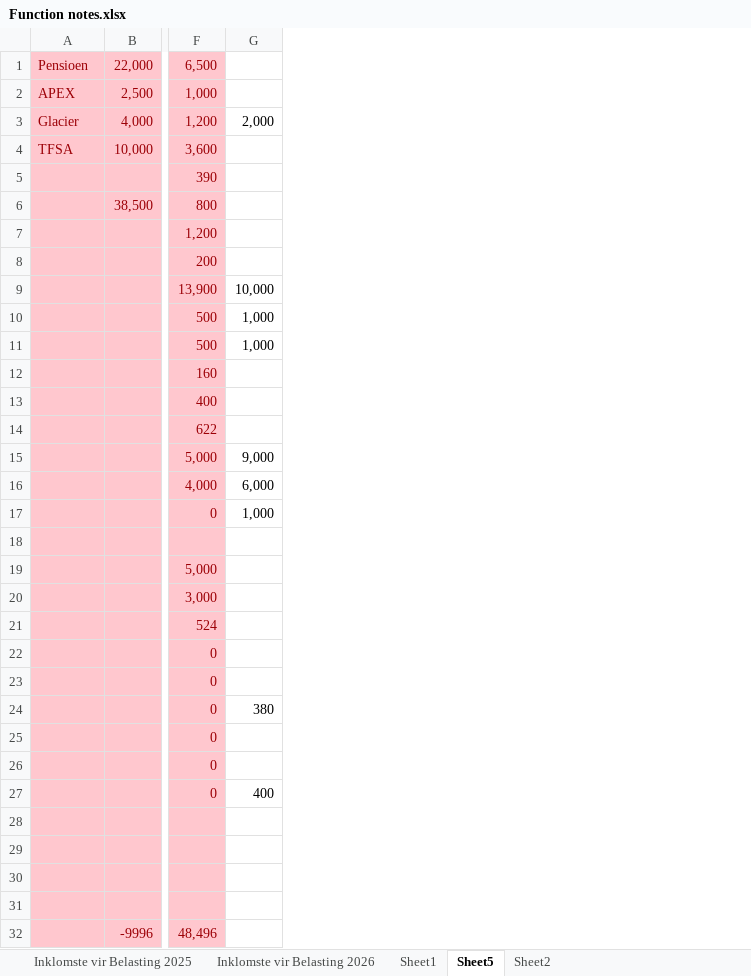
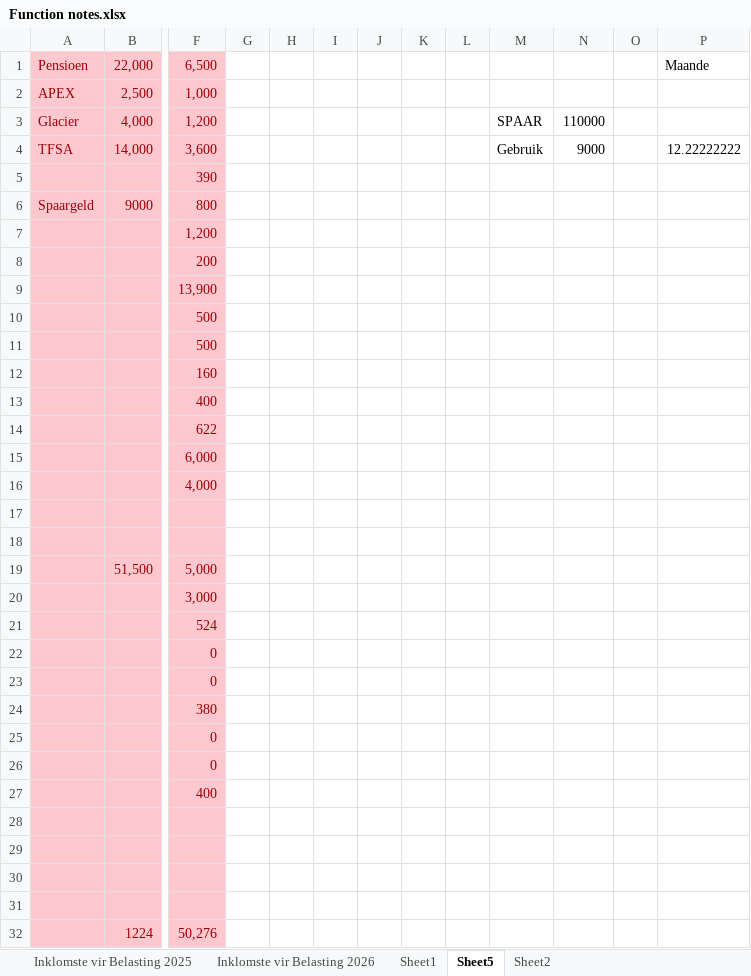
Before and after one commit to JohanSchultz/stock-management, an Excel workbook: Notes/Function notes.xlsx, sheet Sheet5, drawn as a sheet; only a part is shown, gaps mark what is left out; values as stored, in another font and other column widths than the file's, no borders; removed rows and columns are numbered as before the commit, all else as after; rows hold the shown columns only; the diff names each change by its address in the sheet, - before the commit and + after, or states it on an @@ line.

```diff
--- a/Notes/Function notes.xlsx (sheet Sheet5)
+++ b/Notes/Function notes.xlsx (sheet Sheet5)
-column G, rows 3-16: 2,000 |  |  |  |  |  | 10,000 | 1,000 | 1,000 |  |  |  | 9,000 | 6,000; rows 24-27: 380 |  |  | 400
+column G, empty
+column H, empty
+column I, empty
+column J, empty
+column K, empty
+column L, empty
+column M, rows 3-4: SPAAR | Gebruik
+column N, rows 3-4: 110000 | 9000
+column O, empty
+column P, rows 1-4: Maande |  |  | 12.22222222
-B4: 10,000
+B4: 14,000
-A6: (empty)
+A6: Spaargeld
-B6: 38,500
+B6: 9000
-F15: 5,000
+F15: 6,000
-row 17:  |  | 0 | 1,000
+row 18: (empty)
-B19: (empty)
+B19: 51,500
-F24: 0
+F24: 380
-F27: 0
+F27: 400
-row 32:  | -9996 | 48,496
+row 32:  | 1224 | 50,276
```
Also changed, not shown: sheet Inklomste vir Belasting 2026, 5 other files.
